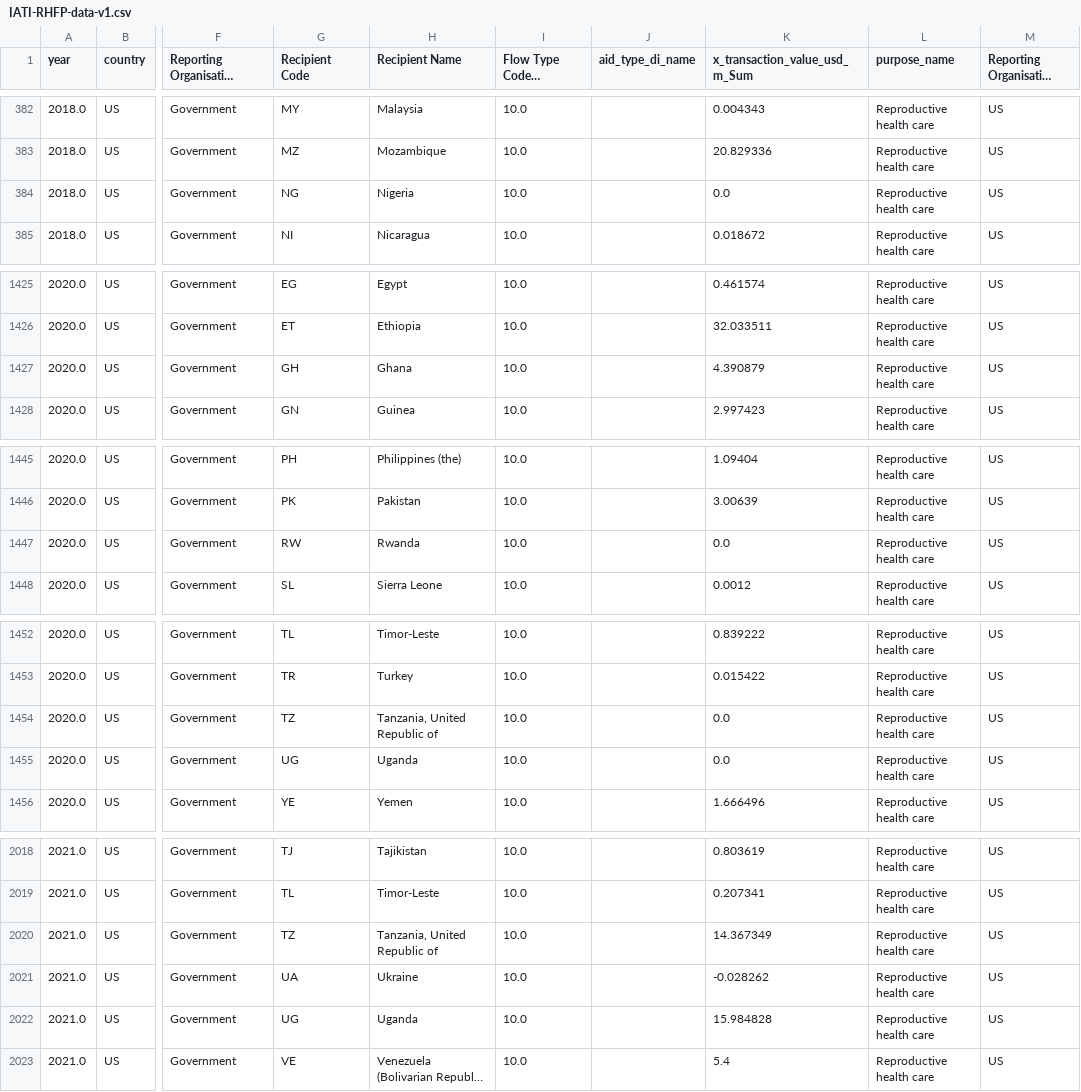
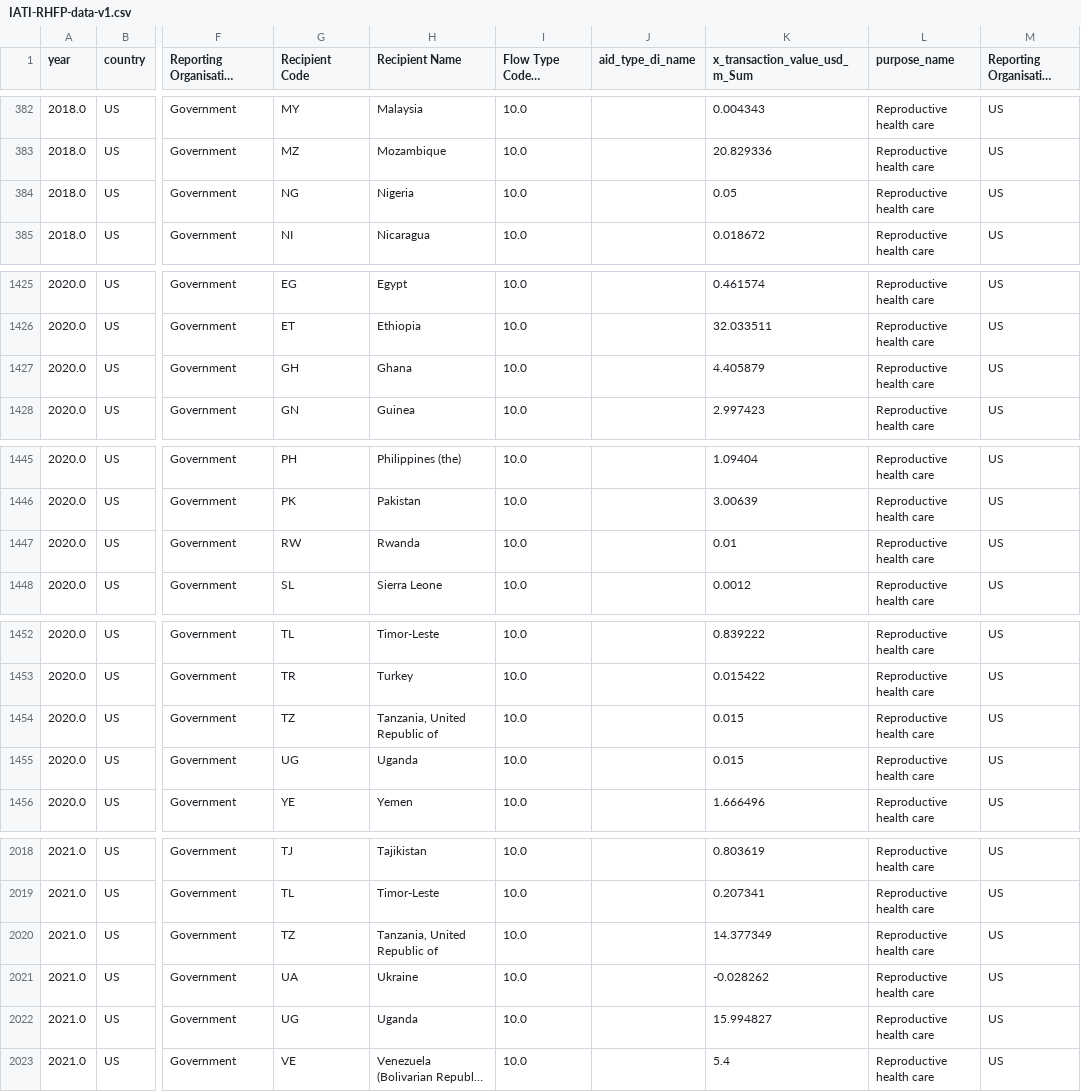
Before and after one commit to devinit/di-website-data, a CSV file: 2022/IATI-RHFP-data-v1.csv, drawn as a sheet; only a part is shown, gaps mark what is left out; long unchanged cells end in …; the diff covers the shown part only; the diff names each change by its address in the sheet, - before the commit and + after, or states it on an @@ line.

```diff
--- a/2022/IATI-RHFP-data-v1.csv
+++ b/2022/IATI-RHFP-data-v1.csv
-K384 (x_transaction_value_usd_m_Sum): 0.0
+K384 (x_transaction_value_usd_m_Sum): 0.05
-K1427 (x_transaction_value_usd_m_Sum): 4.390879
+K1427 (x_transaction_value_usd_m_Sum): 4.405879
-K1447 (x_transaction_value_usd_m_Sum): 0.0
+K1447 (x_transaction_value_usd_m_Sum): 0.01
-K1454:K1455 (x_transaction_value_usd_m_Sum): 0.0
+K1454:K1455 (x_transaction_value_usd_m_Sum): 0.015
-K2020 (x_transaction_value_usd_m_Sum): 14.367349
+K2020 (x_transaction_value_usd_m_Sum): 14.377349
-K2022 (x_transaction_value_usd_m_Sum): 15.984828
+K2022 (x_transaction_value_usd_m_Sum): 15.994827
```
Also changed, not shown: 4 edited cells elsewhere in this file, 2022/IATI-RHFP-data-v2.csv, 2022/iati_rhfp4.csv.
